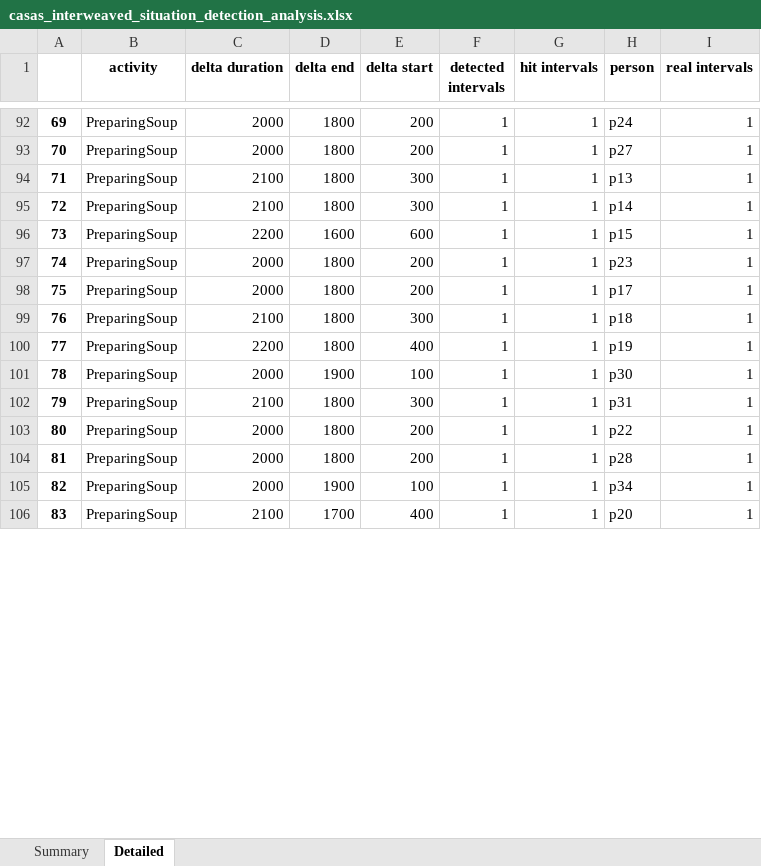
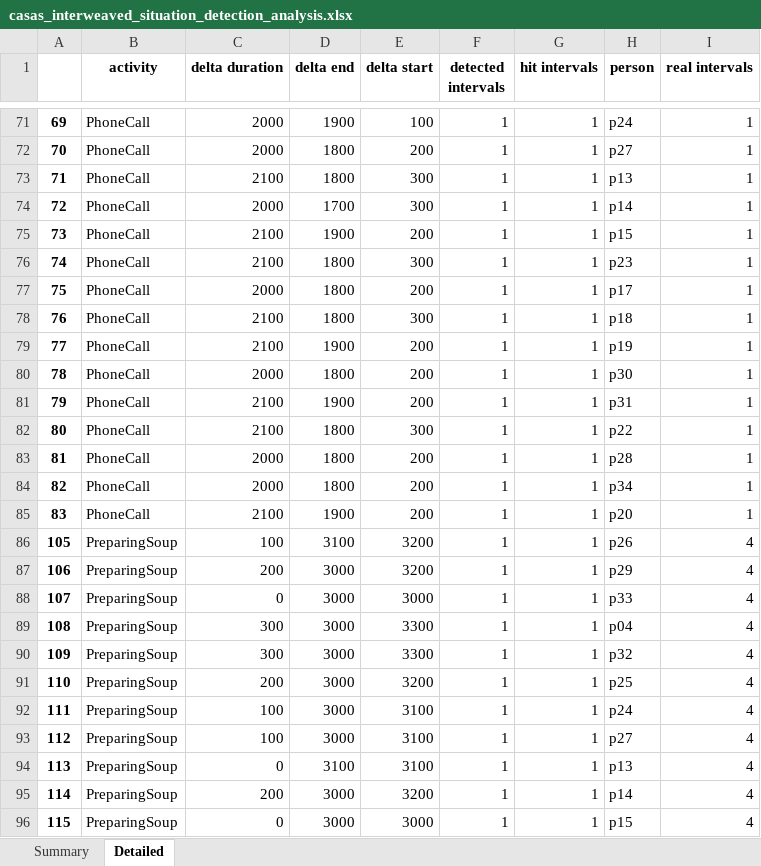
Before and after one commit to aimas-upb/CONSERT, an Excel workbook: casas-event-visualizer/casas_interweaved_situation_detection_analysis.xlsx, sheet Detailed, drawn as a sheet; only a part is shown, gaps mark what is left out; values as stored, in another font and other column widths than the file's, no borders; addresses are those after the commit; the diff covers the shown part only; the diff names each change by its address in the sheet, - before the commit and + after, or states it on an @@ line.

```diff
--- a/casas-event-visualizer/casas_interweaved_situation_detection_analysis.xlsx (sheet Detailed)
+++ b/casas-event-visualizer/casas_interweaved_situation_detection_analysis.xlsx (sheet Detailed)
-B71:B85 (activity): PreparingSoup
+B71:B85 (activity): PhoneCall
-D71 (delta end): 1800
+D71 (delta end): 1900
-E71 (delta start): 200
+E71 (delta start): 100
-C74 (delta duration): 2100
+C74 (delta duration): 2000
-D74 (delta end): 1800
+D74 (delta end): 1700
-C75 (delta duration): 2200
+C75 (delta duration): 2100
-D75 (delta end): 1600
+D75 (delta end): 1900
-E75 (delta start): 600
+E75 (delta start): 200
-C76 (delta duration): 2000
+C76 (delta duration): 2100
-E76 (delta start): 200
+E76 (delta start): 300
-C79 (delta duration): 2200
+C79 (delta duration): 2100
-D79 (delta end): 1800
+D79 (delta end): 1900
-E79 (delta start): 400
+E79 (delta start): 200
-D80 (delta end): 1900
+D80 (delta end): 1800
-E80 (delta start): 100
+E80 (delta start): 200
-D81 (delta end): 1800
+D81 (delta end): 1900
-E81 (delta start): 300
+E81 (delta start): 200
-C82 (delta duration): 2000
+C82 (delta duration): 2100
-E82 (delta start): 200
+E82 (delta start): 300
-D84 (delta end): 1900
+D84 (delta end): 1800
-E84 (delta start): 100
+E84 (delta start): 200
-D85 (delta end): 1700
+D85 (delta end): 1900
-E85 (delta start): 400
+E85 (delta start): 200
+row 86: 105 | PreparingSoup | 100 | 3100 | 3200 | 1 | 1 | p26 | 4
+row 87: 106 | PreparingSoup | 200 | 3000 | 3200 | 1 | 1 | p29 | 4
+row 88: 107 | PreparingSoup | 0 | 3000 | 3000 | 1 | 1 | p33 | 4
+row 89: 108 | PreparingSoup | 300 | 3000 | 3300 | 1 | 1 | p04 | 4
+row 90: 109 | PreparingSoup | 300 | 3000 | 3300 | 1 | 1 | p32 | 4
+row 91: 110 | PreparingSoup | 200 | 3000 | 3200 | 1 | 1 | p25 | 4
+row 92: 111 | PreparingSoup | 100 | 3000 | 3100 | 1 | 1 | p24 | 4
+row 93: 112 | PreparingSoup | 100 | 3000 | 3100 | 1 | 1 | p27 | 4
+row 94: 113 | PreparingSoup | 0 | 3100 | 3100 | 1 | 1 | p13 | 4
+row 95: 114 | PreparingSoup | 200 | 3000 | 3200 | 1 | 1 | p14 | 4
+row 96: 115 | PreparingSoup | 0 | 3000 | 3000 | 1 | 1 | p15 | 4
```
Also changed, not shown: 12 added rows, 23 removed rows and 173 edited cells elsewhere in this sheet, sheet Summary, 1 other file.
